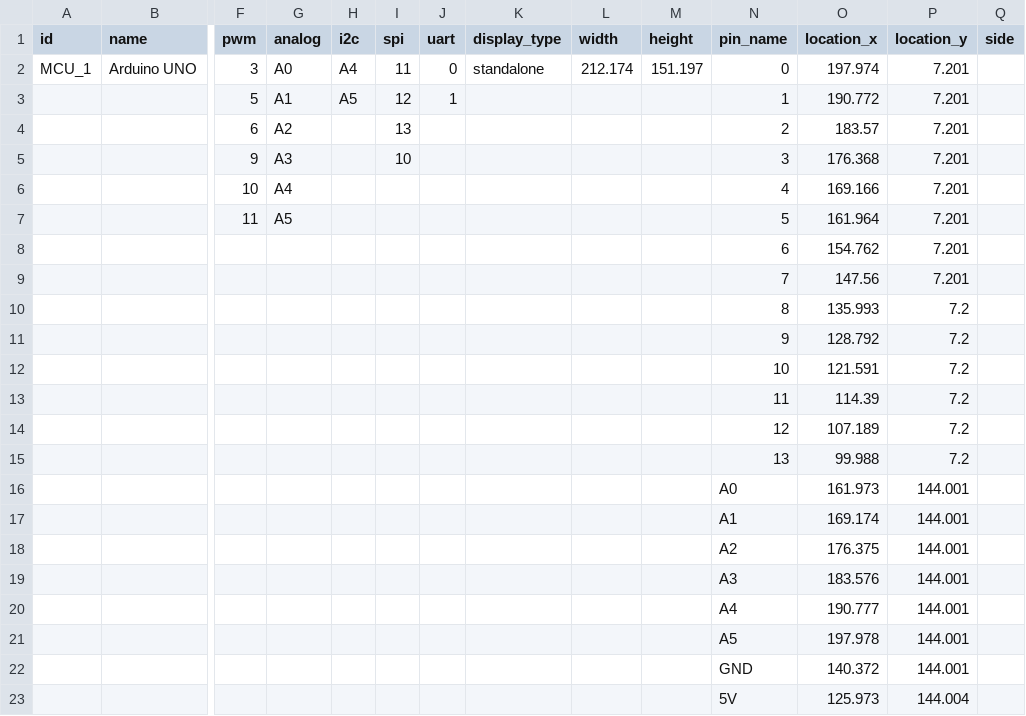
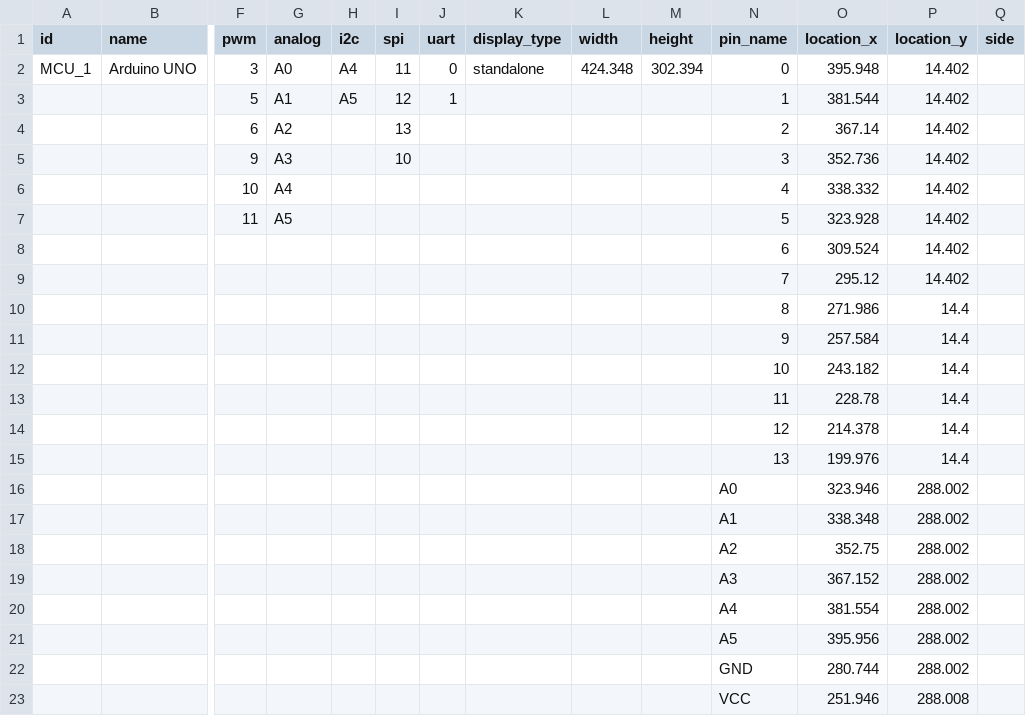
Before and after one commit to InGarage/MakerPlayGround_Library, a CSV file: script/mcu.csv, drawn as a sheet; only a part is shown, gaps mark what is left out; removed rows and columns are numbered as before the commit, all else as after; rows hold the shown columns only; the diff covers the shown part only; the diff names each change by its address in the sheet, - before the commit and + after, or states it on an @@ line.

```diff
--- a/script/mcu.csv
+++ b/script/mcu.csv
-L2 (width): 212.174
+L2 (width): 424.348
-M2 (height): 151.197
+M2 (height): 302.394
-O2 (location_x): 197.974
+O2 (location_x): 395.948
-P2:P9 (location_y): 7.201
+P2:P9 (location_y): 14.402
-O3 (location_x): 190.772
+O3 (location_x): 381.544
-O4 (location_x): 183.57
+O4 (location_x): 367.14
-O5 (location_x): 176.368
+O5 (location_x): 352.736
-O6 (location_x): 169.166
+O6 (location_x): 338.332
-O7 (location_x): 161.964
+O7 (location_x): 323.928
-O8 (location_x): 154.762
+O8 (location_x): 309.524
-O9 (location_x): 147.56
+O9 (location_x): 295.12
-O10 (location_x): 135.993
+O10 (location_x): 271.986
-P10:P15 (location_y): 7.2
+P10:P15 (location_y): 14.4
-O11 (location_x): 128.792
+O11 (location_x): 257.584
-O12 (location_x): 121.591
+O12 (location_x): 243.182
-O13 (location_x): 114.39
+O13 (location_x): 228.78
-O14 (location_x): 107.189
+O14 (location_x): 214.378
-O15 (location_x): 99.988
+O15 (location_x): 199.976
-O16 (location_x): 161.973
+O16 (location_x): 323.946
-P16:P19 (location_y): 144.001
+P16:P19 (location_y): 288.002
-O17 (location_x): 169.174
+O17 (location_x): 338.348
-O18 (location_x): 176.375
+O18 (location_x): 352.75
-O19 (location_x): 183.576
+O19 (location_x): 367.152
-row 20:  |  |  |  |  |  |  |  |  |  | A4 | 190.777 | 144.001
-row 21:  |  |  |  |  |  |  |  |  |  | A5 | 197.978 | 144.001
-row 22:  |  |  |  |  |  |  |  |  |  | GND | 140.372 | 144.001
-row 23:  |  |  |  |  |  |  |  |  |  | 5V | 125.973 | 144.004
+row 20:  |  |  |  |  |  |  |  |  |  | A4 | 381.554 | 288.002
+row 21:  |  |  |  |  |  |  |  |  |  | A5 | 395.956 | 288.002
+row 22:  |  |  |  |  |  |  |  |  |  | GND | 280.744 | 288.002
+row 23:  |  |  |  |  |  |  |  |  |  | VCC | 251.946 | 288.008
```
Also changed, not shown: 1 added row, 1 removed row and 24 edited cells elsewhere in this file, script/device_arduino.csv, script/device_grovepi.csv, 56 other files.
